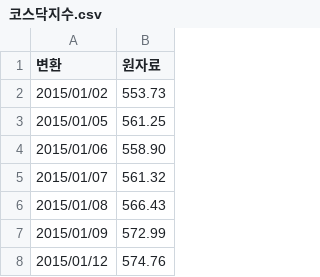
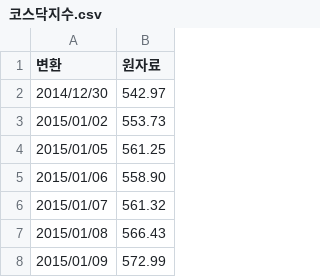
Before and after one commit to UbionProject1-IPO/Project1-2, a CSV file: notion_data/코스닥지수.csv, drawn as a sheet; only a part is shown; the shorter side is filled out with more unchanged rows; the diff names each change by its address in the sheet, - before the commit and + after, or states it on an @@ line.

```diff
--- a/notion_data/코스닥지수.csv
+++ b/notion_data/코스닥지수.csv
+row 2: 2014/12/30 | 542.97
```
Also changed, not shown: notion_data/Nasdaq.csv, notion_data/S&P 500.csv, 1 other file.
